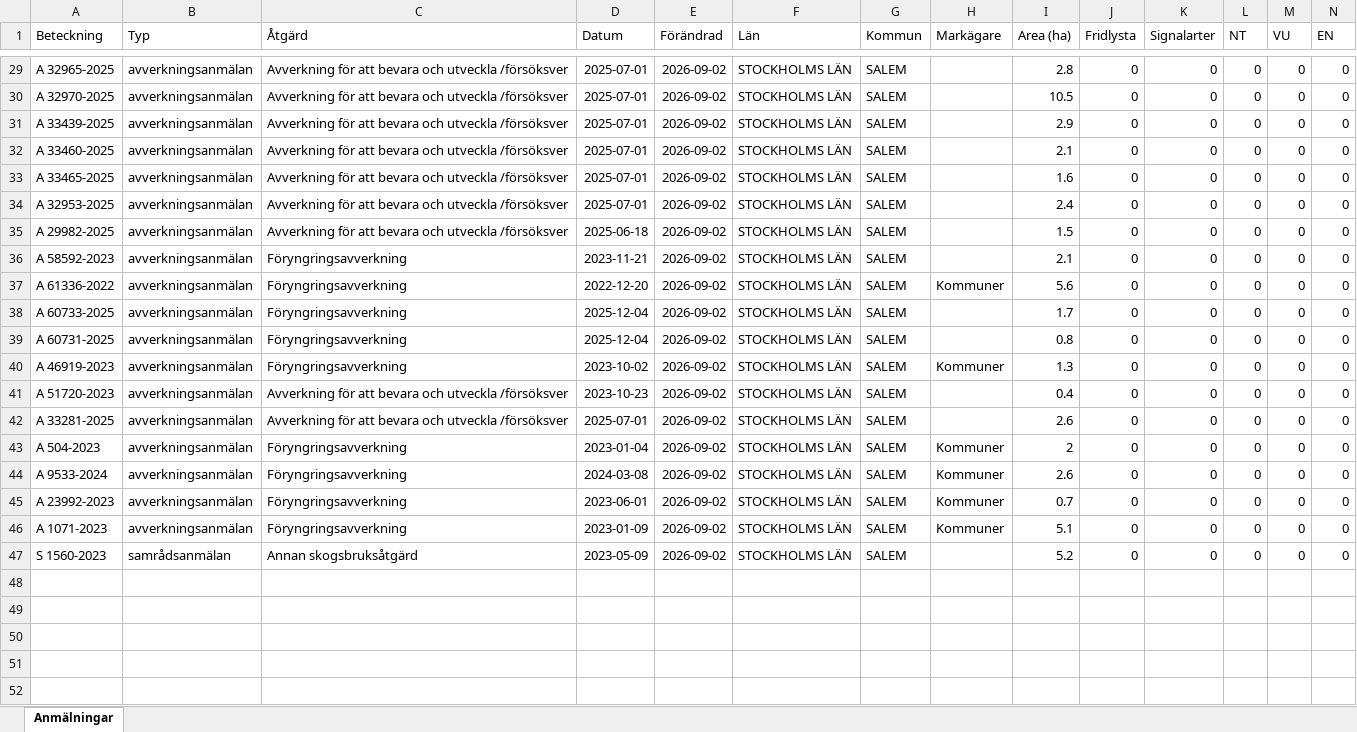
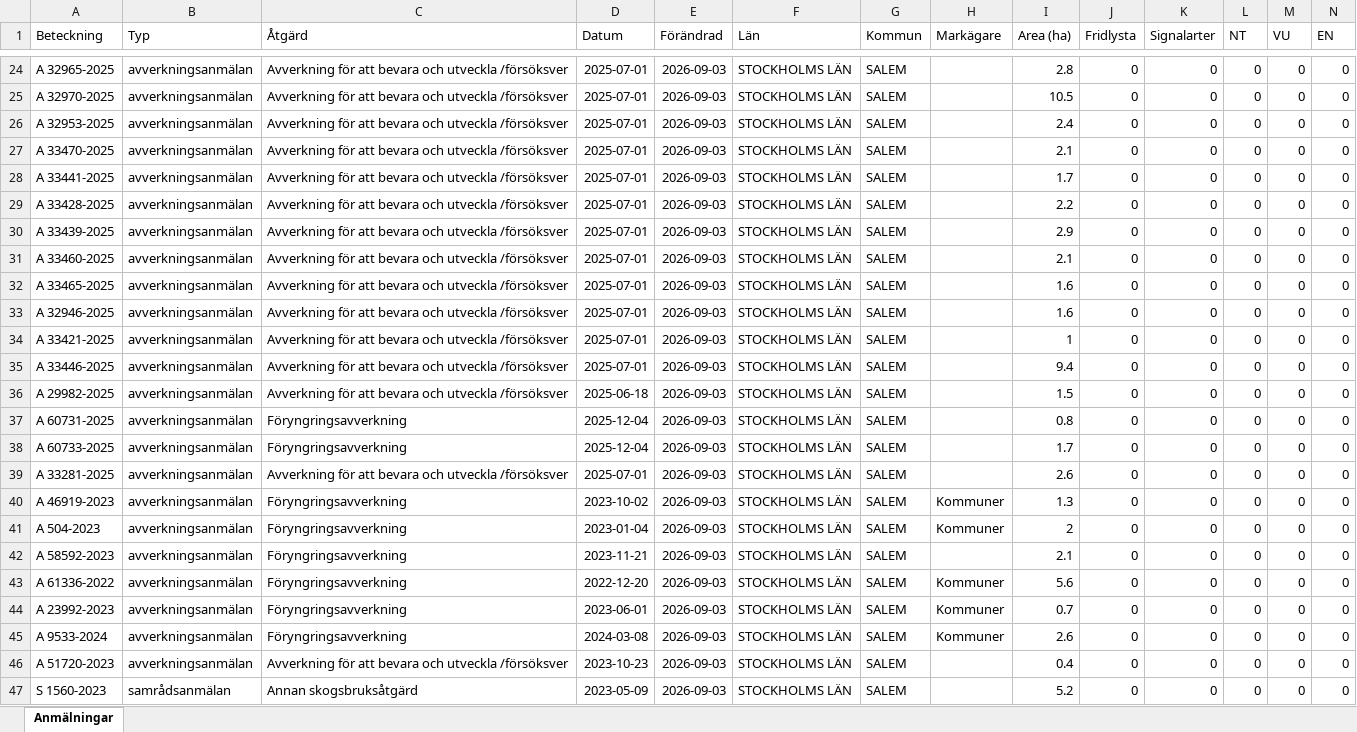
Before and after one commit to klasma/Logging_0128, an Excel workbook: Översikt SALEM.xlsx, sheet Anmälningar, drawn as a sheet; only a part is shown, gaps mark what is left out; values as stored, in another font and other column widths than the file's, no borders; removed rows and columns are numbered as before the commit, all else as after; rows hold the shown columns only; the diff covers the shown part only; the diff names each change by its address in the sheet, - before the commit and + after, or states it on an @@ line.

```diff
--- a/Översikt SALEM.xlsx (sheet Anmälningar)
+++ b/Översikt SALEM.xlsx (sheet Anmälningar)
-E24:E25 (Förändrad): 2026-09-02
+E24:E25 (Förändrad): 2026-09-03
+row 26: A 32953-2025 | avverkningsanmälan | Avverkning för att bevara och utveckla /försöksver | 2025-07-01 | 2026-09-03 | STOCKHOLMS LÄN | SALEM |  | 2.4 | 0 | 0 | 0 | 0 | 0
+row 27: A 33470-2025 | avverkningsanmälan | Avverkning för att bevara och utveckla /försöksver | 2025-07-01 | 2026-09-03 | STOCKHOLMS LÄN | SALEM |  | 2.1 | 0 | 0 | 0 | 0 | 0
+row 28: A 33441-2025 | avverkningsanmälan | Avverkning för att bevara och utveckla /försöksver | 2025-07-01 | 2026-09-03 | STOCKHOLMS LÄN | SALEM |  | 1.7 | 0 | 0 | 0 | 0 | 0
+row 29: A 33428-2025 | avverkningsanmälan | Avverkning för att bevara och utveckla /försöksver | 2025-07-01 | 2026-09-03 | STOCKHOLMS LÄN | SALEM |  | 2.2 | 0 | 0 | 0 | 0 | 0
-E30:E33 (Förändrad): 2026-09-02
+E30:E33 (Förändrad): 2026-09-03
-A33 (Beteckning): A 32953-2025
+A33 (Beteckning): A 32946-2025
-I33 (Area (ha)): 2.4
+I33 (Area (ha)): 1.6
+row 34: A 33421-2025 | avverkningsanmälan | Avverkning för att bevara och utveckla /försöksver | 2025-07-01 | 2026-09-03 | STOCKHOLMS LÄN | SALEM |  | 1 | 0 | 0 | 0 | 0 | 0
+row 35: A 33446-2025 | avverkningsanmälan | Avverkning för att bevara och utveckla /försöksver | 2025-07-01 | 2026-09-03 | STOCKHOLMS LÄN | SALEM |  | 9.4 | 0 | 0 | 0 | 0 | 0
-E36:E37 (Förändrad): 2026-09-02
+E36:E37 (Förändrad): 2026-09-03
-A37 (Beteckning): A 58592-2023
+A37 (Beteckning): A 60731-2025
-D37 (Datum): 2023-11-21
+D37 (Datum): 2025-12-04
-I37 (Area (ha)): 2.1
+I37 (Area (ha)): 0.8
-row 37: A 61336-2022 | avverkningsanmälan | Föryngringsavverkning | 2022-12-20 | 2026-09-02 | STOCKHOLMS LÄN | SALEM | Kommuner | 5.6 | 0 | 0 | 0 | 0 | 0
-E38:E40 (Förändrad): 2026-09-02
+E38:E40 (Förändrad): 2026-09-03
-A39 (Beteckning): A 60731-2025
+A39 (Beteckning): A 33281-2025
-C39 (Åtgärd): Föryngringsavverkning
+C39 (Åtgärd): Avverkning för att bevara och utveckla /försöksver
-D39 (Datum): 2025-12-04
+D39 (Datum): 2025-07-01
-I39 (Area (ha)): 0.8
+I39 (Area (ha)): 2.6
-row 41: A 51720-2023 | avverkningsanmälan | Avverkning för att bevara och utveckla /försöksver | 2023-10-23 | 2026-09-02 | STOCKHOLMS LÄN | SALEM |  | 0.4 | 0 | 0 | 0 | 0 | 0
-row 42: A 33281-2025 | avverkningsanmälan | Avverkning för att bevara och utveckla /försöksver | 2025-07-01 | 2026-09-02 | STOCKHOLMS LÄN | SALEM |  | 2.6 | 0 | 0 | 0 | 0 | 0
-E41 (Förändrad): 2026-09-02
+E41 (Förändrad): 2026-09-03
+row 42: A 58592-2023 | avverkningsanmälan | Föryngringsavverkning | 2023-11-21 | 2026-09-03 | STOCKHOLMS LÄN | SALEM |  | 2.1 | 0 | 0 | 0 | 0 | 0
-A43 (Beteckning): A 9533-2024
+A43 (Beteckning): A 61336-2022
-D43 (Datum): 2024-03-08
+D43 (Datum): 2022-12-20
-E43:E45 (Förändrad): 2026-09-02
+E43:E45 (Förändrad): 2026-09-03
-I43 (Area (ha)): 2.6
+I43 (Area (ha)): 5.6
-A45 (Beteckning): A 1071-2023
+A45 (Beteckning): A 9533-2024
-D45 (Datum): 2023-01-09
+D45 (Datum): 2024-03-08
-I45 (Area (ha)): 5.1
+I45 (Area (ha)): 2.6
+row 46: A 51720-2023 | avverkningsanmälan | Avverkning för att bevara och utveckla /försöksver | 2023-10-23 | 2026-09-03 | STOCKHOLMS LÄN | SALEM |  | 0.4 | 0 | 0 | 0 | 0 | 0
-E47 (Förändrad): 2026-09-02
+E47 (Förändrad): 2026-09-03
```
Also changed, not shown: 5 removed rows and 35 edited cells elsewhere in this sheet, artfynd/A 2990-2023 artfynd.xlsx, artfynd/A 2992-2023 artfynd.xlsx, 57 other files.
